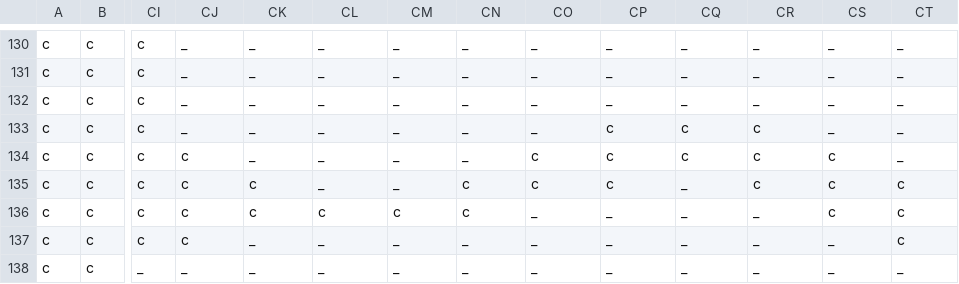
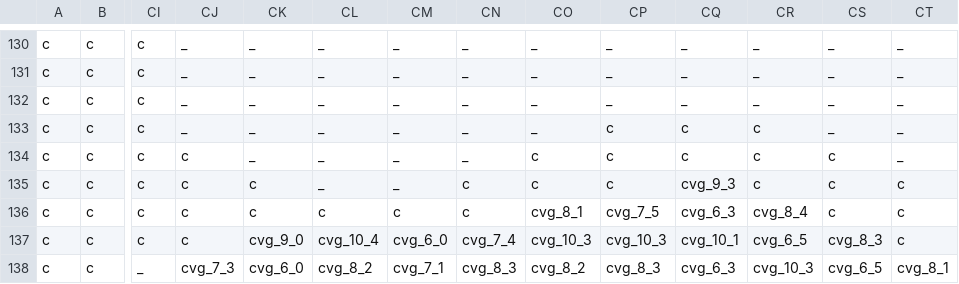
Before and after one commit to Alanorappa/rpg-ecs-online, a CSV file: maps/aracnopolis_dungeon_terrain.csv, drawn as a sheet; only a part is shown, gaps mark what is left out; the diff covers the shown part only; the diff names each change by its address in the sheet, - before the commit and + after, or states it on an @@ line.

```diff
--- a/maps/aracnopolis_dungeon_terrain.csv
+++ b/maps/aracnopolis_dungeon_terrain.csv
-CQ135: _
+CQ135: cvg_9_3
-CO136: _
+CO136: cvg_8_1
-CP136: _
+CP136: cvg_7_5
-CQ136: _
+CQ136: cvg_6_3
-CR136: _
+CR136: cvg_8_4
-CK137: _
+CK137: cvg_9_0
-CL137: _
+CL137: cvg_10_4
-CM137: _
+CM137: cvg_6_0
-CN137: _
+CN137: cvg_7_4
-CO137: _
+CO137: cvg_10_3
-CP137: _
+CP137: cvg_10_3
-CQ137: _
+CQ137: cvg_10_1
-CR137: _
+CR137: cvg_6_5
-CS137: _
+CS137: cvg_8_3
-CJ138: _
+CJ138: cvg_7_3
-CK138: _
+CK138: cvg_6_0
-CL138: _
+CL138: cvg_8_2
-CM138: _
+CM138: cvg_7_1
-CN138: _
+CN138: cvg_8_3
-CO138: _
+CO138: cvg_8_2
-CP138: _
+CP138: cvg_8_3
-CQ138: _
+CQ138: cvg_6_3
-CR138: _
+CR138: cvg_10_3
-CS138: _
+CS138: cvg_6_5
-CT138: _
+CT138: cvg_8_1
```
Also changed, not shown: 70 edited cells elsewhere in this file, maps/aracnopolis_dungeon_objects.csv, 4 other files.
